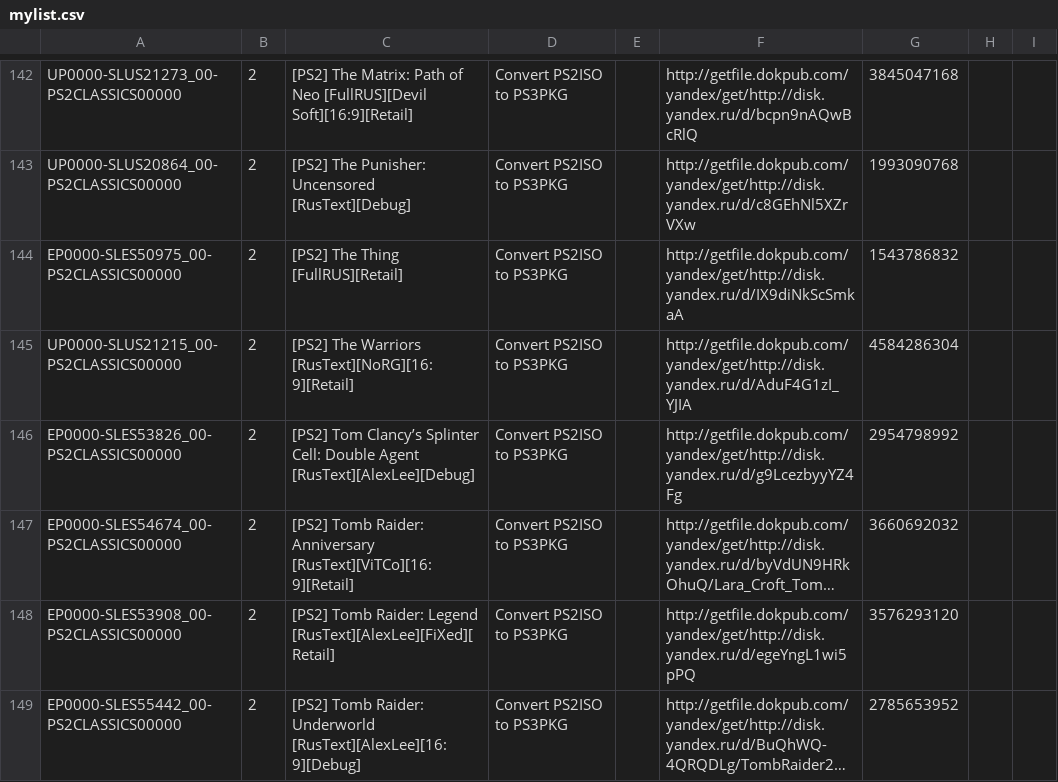
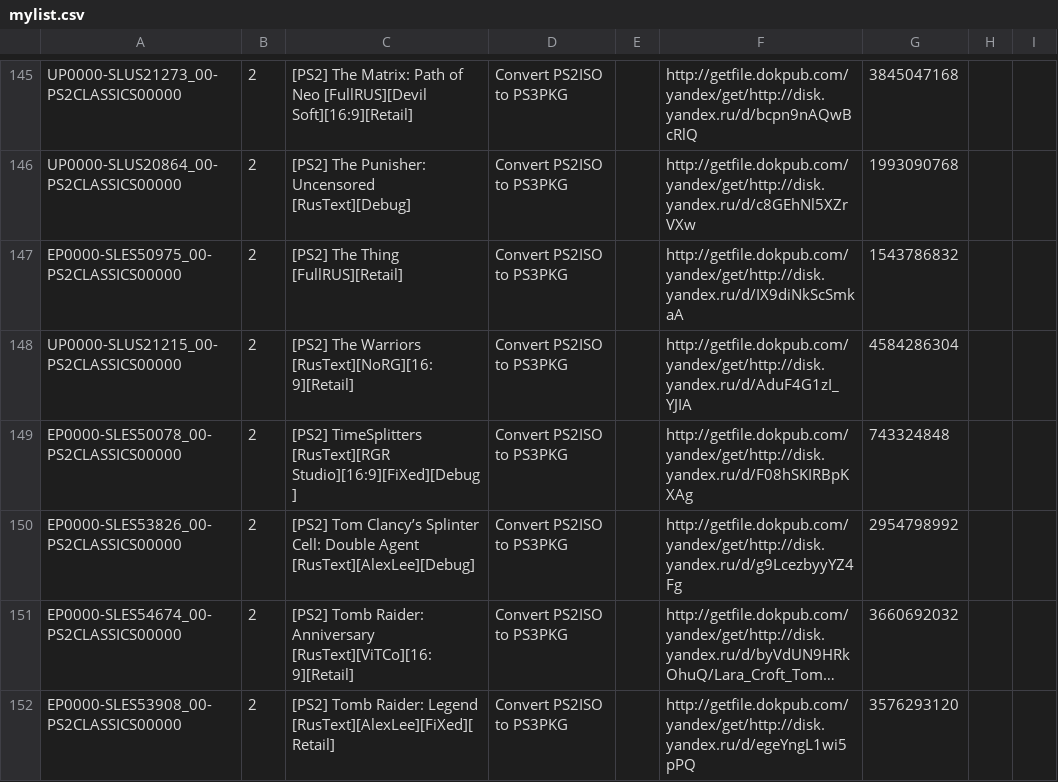
Before and after one commit to nikolaevich23/pkgi, a CSV file: mylist.csv, drawn as a sheet; only a part is shown, gaps mark what is left out; the shorter side is filled out with more unchanged rows; long unchanged cells end in …; the diff covers the shown part only.

```diff
--- a/mylist.csv
+++ b/mylist.csv
@@ -145,2 +148,3 @@ EP0000-SLES50975_00-PS2CLASSICS00000,2,[PS2] The Thing [FullRUS][Retail],Convert
 UP0000-SLUS21215_00-PS2CLASSICS00000,2,[PS2] The Warriors [RusText][NoRG][16:9][Retail],Convert PS2ISO to PS3PKG,,http://getfile.dokpub.com/yandex/get/http://disk.yandex.ru/d/AduF4G1zI_YJIA,4584286304
+EP0000-SLES50078_00-PS2CLASSICS00000,2,[PS2] TimeSplitters [RusText][RGR Studio][16:9][FiXed][Debug],Convert PS2ISO to PS3PKG,,http://getfile.dokpub.com/yandex/get/http://disk.yandex.ru/d/F08hSKIRBpKXAg,743324848
 EP0000-SLES53826_00-PS2CLASSICS00000,2,[PS2] Tom Clancy’s Splinter Cell: Double Agent [RusText][AlexLee][Debug],Convert PS2ISO to PS3PKG,,http://getfile.dokpub.com/yandex/get/http://disk.yandex.ru/d/g9LcezbyyYZ4Fg,2954798992
```
Also changed, not shown: 4 added rows, 1 removed row and 2 edited cells elsewhere in this file.
